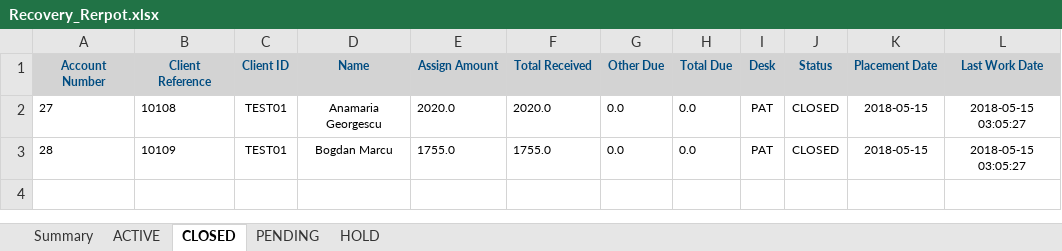
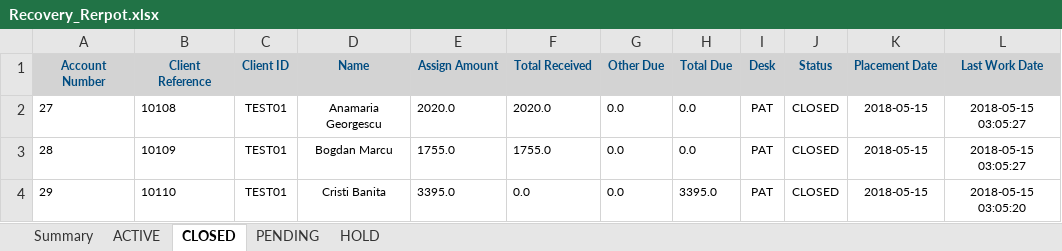
Before and after one commit to OpreaSergiu/CallCenter, an Excel workbook: CallCenter/ReportingFolder/Recovery_Rerpot.xlsx, sheet CLOSED, drawn as a sheet; values as stored, in another font and other column widths than the file's, no borders; the diff names each change by its address in the sheet, - before the commit and + after, or states it on an @@ line.

```diff
--- a/CallCenter/ReportingFolder/Recovery_Rerpot.xlsx (sheet CLOSED)
+++ b/CallCenter/ReportingFolder/Recovery_Rerpot.xlsx (sheet CLOSED)
+row 4: 29 | 10110 | TEST01 | Cristi Banita | 3395.0 | 0.0 | 0.0 | 3395.0 | PAT | CLOSED | 2018-05-15 | 2018-05-15 03:05:20
```
Also changed, not shown: sheet Summary, sheet ACTIVE, charts or pictures, 12 other files.
